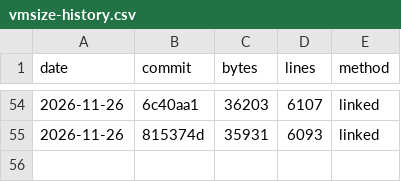
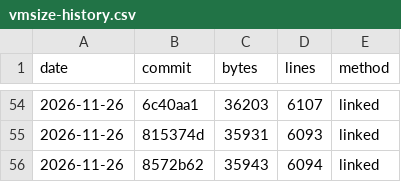
Before and after one commit to c4pt0r/gogo, a CSV file: docs/vmsize-history.csv, drawn as a sheet; only a part is shown, gaps mark what is left out.

Commit message:
vmsize: record after the memory-area review fixes (35943 B linked)

```diff
--- a/docs/vmsize-history.csv
+++ b/docs/vmsize-history.csv
@@ -55 +55,2 @@ date,commit,bytes,lines,method
 2026-11-26,815374d,35931,6093,linked
+2026-11-26,8572b62,35943,6094,linked
```
